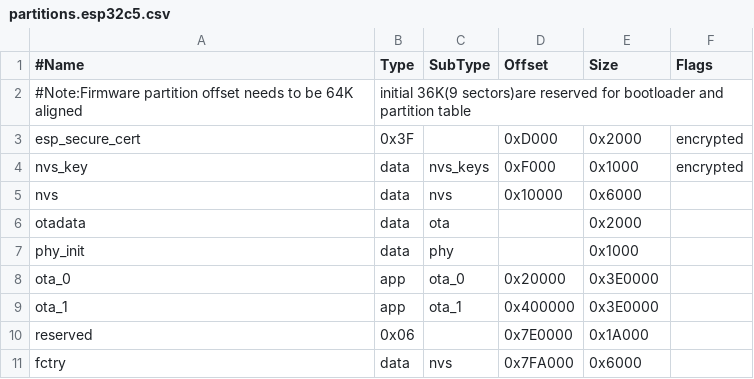
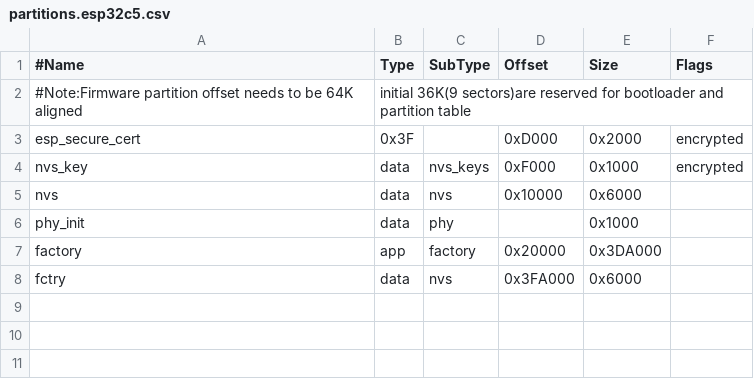
Before and after one commit to BorislavToskov/esp-hosted-mcu, a CSV file: slave/partitions.esp32c5.csv, drawn as a sheet.

```diff
--- a/slave/partitions.esp32c5.csv
+++ b/slave/partitions.esp32c5.csv
@@ -5,7 +5,4 @@ nvs_key,data,nvs_keys,0xF000,0x1000,encrypted
 nvs,data,nvs,0x10000,0x6000,
-otadata,data,ota,,0x2000
 phy_init,data,phy,,0x1000,
-ota_0,app,ota_0,0x20000,0x3E0000,
-ota_1,app,ota_1,0x400000,0x3E0000,
-reserved,0x06,,0x7E0000,0x1A000,
-fctry,data,nvs,0x7FA000,0x6000
+factory,app,factory,0x20000,0x3DA000,
+fctry,data,nvs,0x3FA000,0x6000
```
Also changed, not shown: 4 other files.
